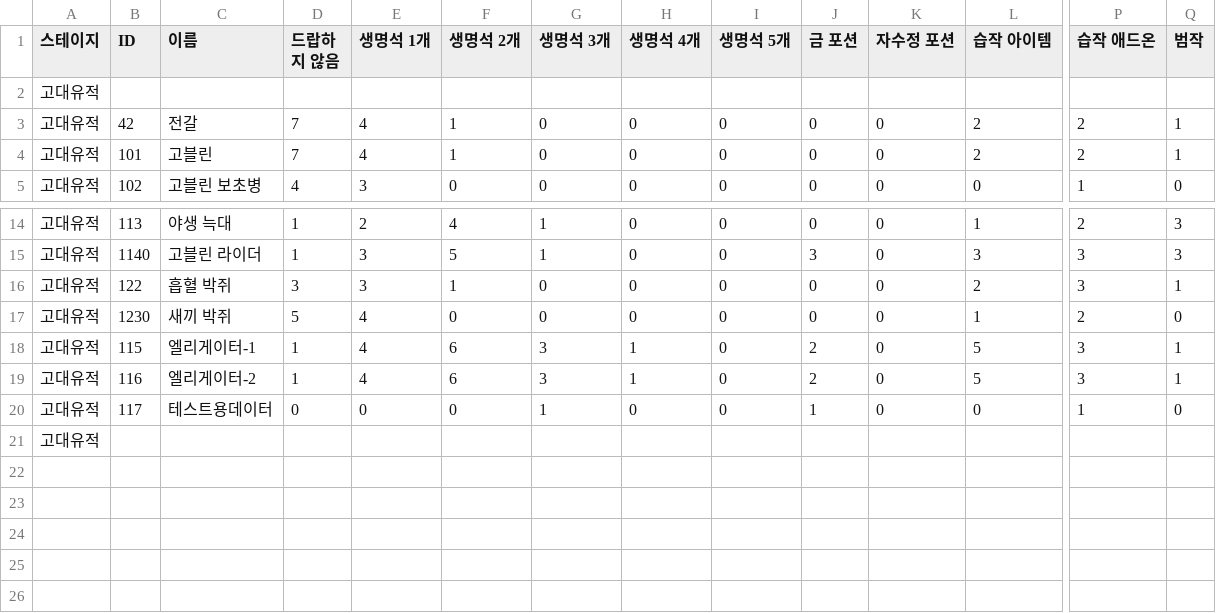
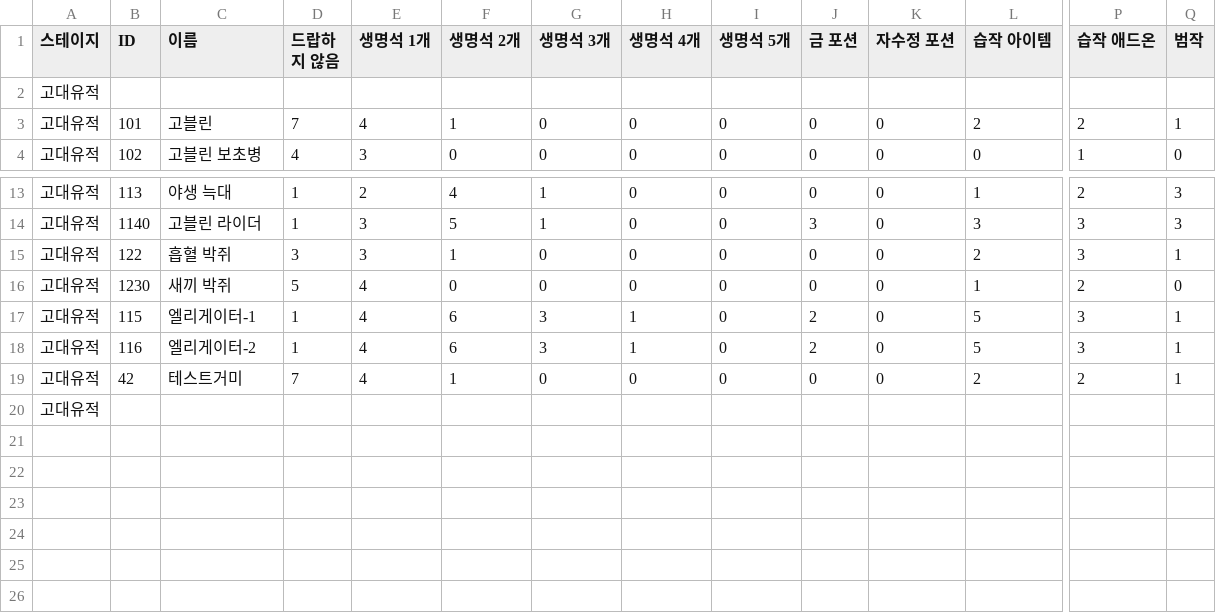
Before and after one commit to Gomssy/tetra_tower, a CSV file: Assets/Data/dropData_exam.csv, drawn as a sheet; only a part is shown, gaps mark what is left out; the shorter side is filled out with more unchanged rows; removed rows and columns are numbered as before the commit, all else as after; rows hold the shown columns only; the diff names each change by its address in the sheet, - before the commit and + after, or states it on an @@ line.

```diff
--- a/Assets/Data/dropData_exam.csv
+++ b/Assets/Data/dropData_exam.csv
-row 3: 고대유적 | 42 | 전갈 | 7 | 4 | 1 | 0 | 0 | 0 | 0 | 0 | 2 | 2 | 1
-B19 (ID): 117
+B19 (ID): 42
-C19 (이름): 테스트용데이터
+C19 (이름): 테스트거미
-D19 (드랍하지 않음): 0
+D19 (드랍하지 않음): 7
-E19 (생명석 1개): 0
+E19 (생명석 1개): 4
-F19 (생명석 2개): 0
+F19 (생명석 2개): 1
-G19 (생명석 3개): 1
+G19 (생명석 3개): 0
-J19 (금 포션): 1
+J19 (금 포션): 0
-L19 (습작 아이템): 0
+L19 (습작 아이템): 2
-P19 (습작 애드온): 1
+P19 (습작 애드온): 2
-Q19 (범작): 0
+Q19 (범작): 1
```
Also changed, not shown: 31 other files.
